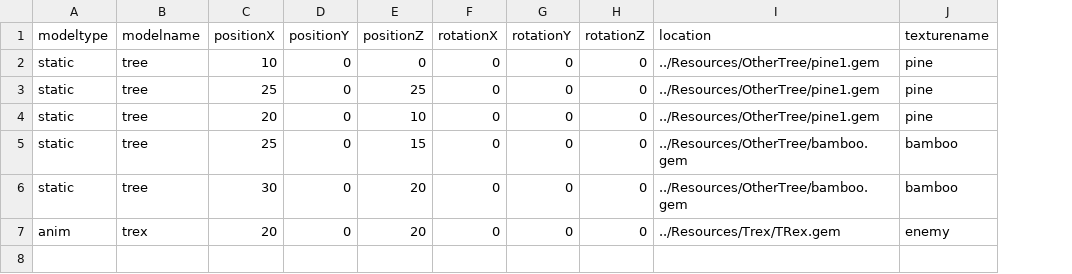
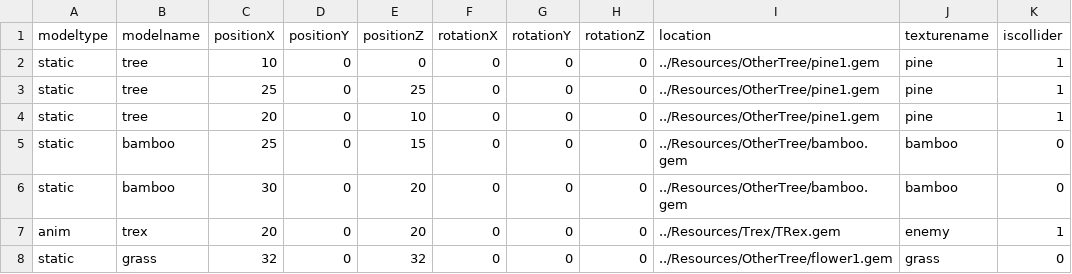
Before and after one commit to AODINGLVP/newworld, a CSV file: NewWorld/Resources/loadfile1.csv, drawn as a sheet; the diff names each change by its address in the sheet, - before the commit and + after, or states it on an @@ line.

```diff
--- a/NewWorld/Resources/loadfile1.csv
+++ b/NewWorld/Resources/loadfile1.csv
+column K (iscollider), rows 2-7: 1 | 1 | 1 | 0 | 0 | 1
-B5:B6 (modelname): tree
+B5:B6 (modelname): bamboo
+row 8: static | grass | 32 | 0 | 32 | 0 | 0 | 0 | ../Resources/OtherTree/flower1.gem | grass | 0
```
Also changed, not shown: 3 other files.
